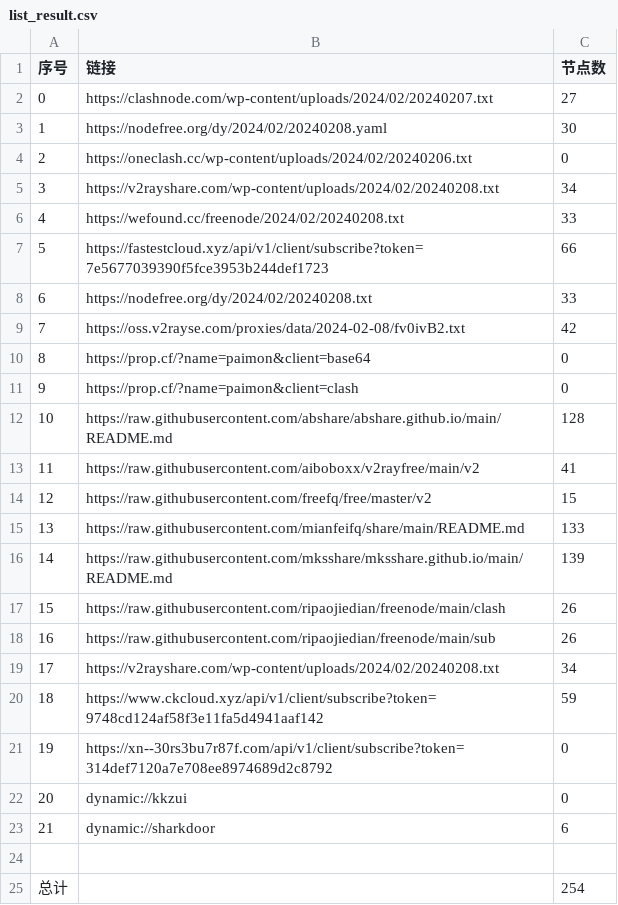
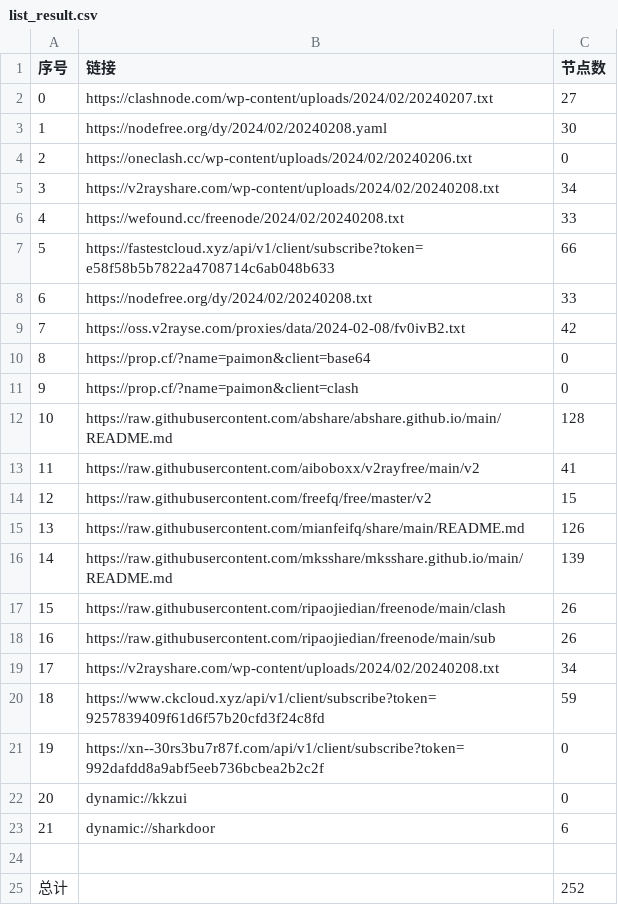
Before and after one commit to PrimarySchoolChief/NoMoreWalls, a CSV file: list_result.csv, drawn as a sheet.

```diff
--- a/list_result.csv
+++ b/list_result.csv
@@ -6,3 +6,3 @@
 4,https://wefound.cc/freenode/2024/02/20240208.txt,33
-5,https://fastestcloud.xyz/api/v1/client/subscribe?token=7e5677039390f5fce3953b244def1723,66
+5,https://fastestcloud.xyz/api/v1/client/subscribe?token=e58f58b5b7822a4708714c6ab048b633,66
 6,https://nodefree.org/dy/2024/02/20240208.txt,33
@@ -14,3 +14,3 @@
 12,https://raw.githubusercontent.com/freefq/free/master/v2,15
-13,https://raw.githubusercontent.com/mianfeifq/share/main/README.md,133
+13,https://raw.githubusercontent.com/mianfeifq/share/main/README.md,126
 14,https://raw.githubusercontent.com/mksshare/mksshare.github.io/main/README.md,139
@@ -19,4 +19,4 @@
 17,https://v2rayshare.com/wp-content/uploads/2024/02/20240208.txt,34
-18,https://www.ckcloud.xyz/api/v1/client/subscribe?token=9748cd124af58f3e11fa5d4941aaf142,59
-19,https://xn--30rs3bu7r87f.com/api/v1/client/subscribe?token=314def7120a7e708ee8974689d2c8792,0
+18,https://www.ckcloud.xyz/api/v1/client/subscribe?token=9257839409f61d6f57b20cfd3f24c8fd,59
+19,https://xn--30rs3bu7r87f.com/api/v1/client/subscribe?token=992dafdd8a9abf5eeb736bcbea2b2c2f,0
 20,dynamic://kkzui,0
@@ -24,2 +24,2 @@
 
-总计,,254
+总计,,252
```
Also changed, not shown: 12 other files.
